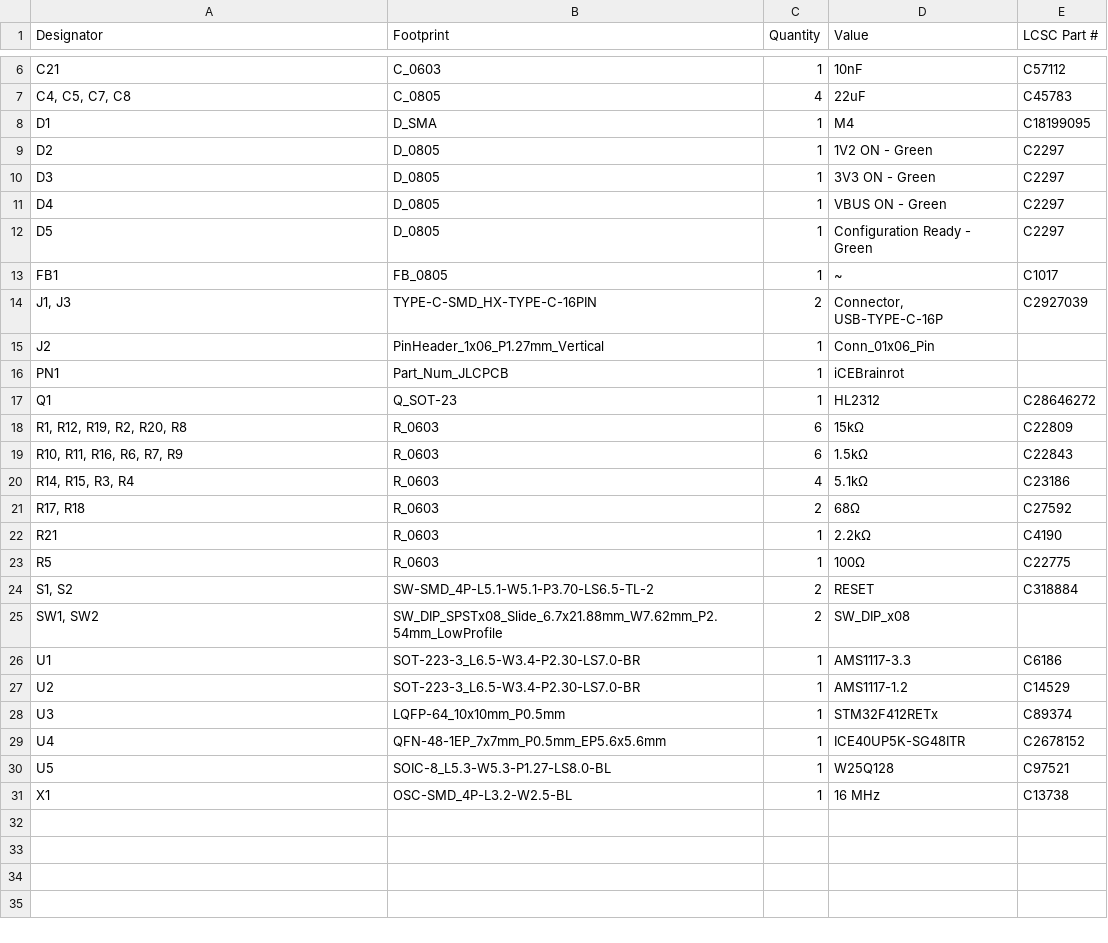
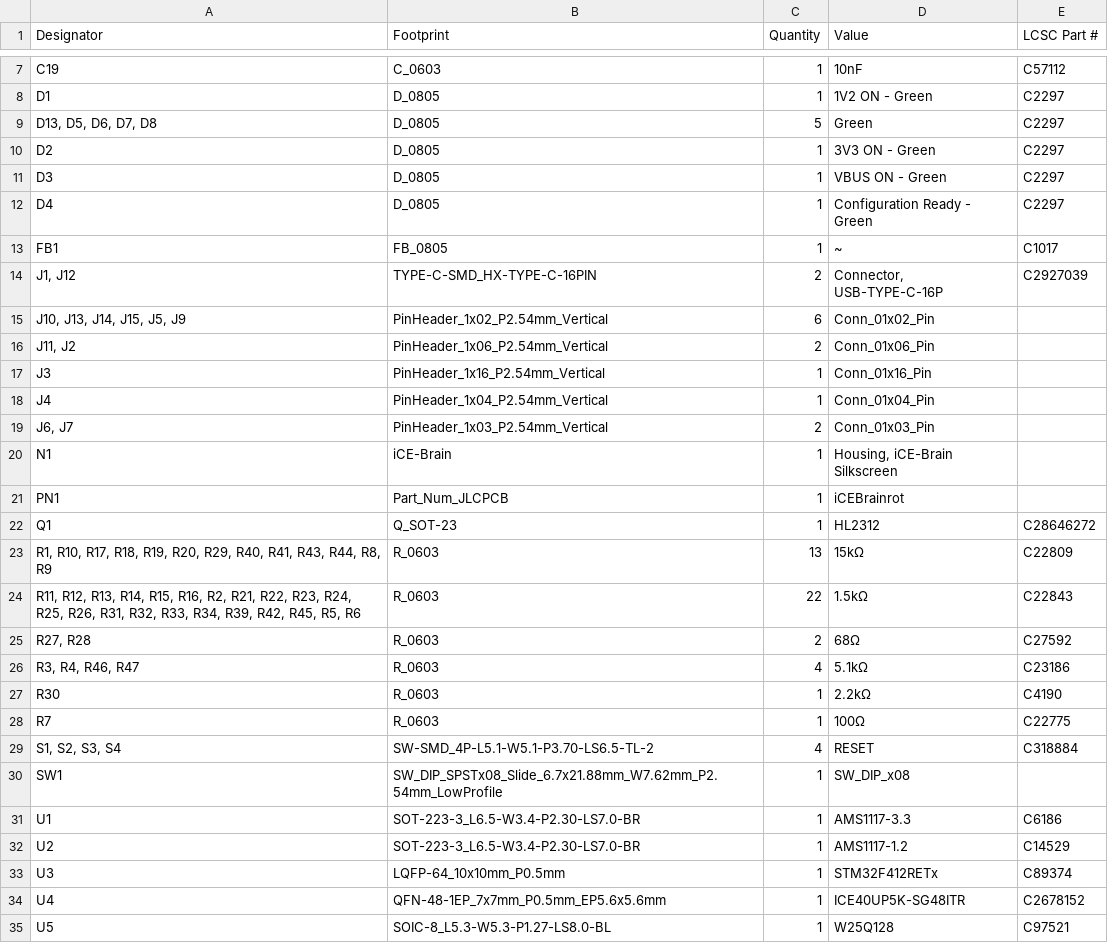
Before and after one commit to jdekanter077/iCEBrainstorm, a CSV file: iCEBrainstorm/production/bom.csv, drawn as a sheet; only a part is shown, gaps mark what is left out; the shorter side is filled out with more unchanged rows; the diff covers the shown part only.

```diff
--- a/iCEBrainstorm/production/bom.csv
+++ b/iCEBrainstorm/production/bom.csv
@@ -6,21 +7,25 @@
-C21,C_0603,1,10nF,C57112
-"C4, C5, C7, C8",C_0805,4,22uF,C45783
-D1,D_SMA,1,M4,C18199095
-D2,D_0805,1,1V2 ON - Green,C2297
-D3,D_0805,1,3V3 ON - Green,C2297
-D4,D_0805,1,VBUS ON - Green,C2297
-D5,D_0805,1,Configuration Ready - Green,C2297
+C19,C_0603,1,10nF,C57112
+D1,D_0805,1,1V2 ON - Green,C2297
+"D13, D5, D6, D7, D8",D_0805,5,Green,C2297
+D2,D_0805,1,3V3 ON - Green,C2297
+D3,D_0805,1,VBUS ON - Green,C2297
+D4,D_0805,1,Configuration Ready - Green,C2297
 FB1,FB_0805,1,~,C1017
-"J1, J3",TYPE-C-SMD_HX-TYPE-C-16PIN,2,"Connector, USB-TYPE-C-16P",C2927039
-J2,PinHeader_1x06_P1.27mm_Vertical,1,Conn_01x06_Pin,
+"J1, J12",TYPE-C-SMD_HX-TYPE-C-16PIN,2,"Connector, USB-TYPE-C-16P",C2927039
+"J10, J13, J14, J15, J5, J9",PinHeader_1x02_P2.54mm_Vertical,6,Conn_01x02_Pin,
+"J11, J2",PinHeader_1x06_P2.54mm_Vertical,2,Conn_01x06_Pin,
+J3,PinHeader_1x16_P2.54mm_Vertical,1,Conn_01x16_Pin,
+J4,PinHeader_1x04_P2.54mm_Vertical,1,Conn_01x04_Pin,
+"J6, J7",PinHeader_1x03_P2.54mm_Vertical,2,Conn_01x03_Pin,
+N1,iCE-Brain,1,"Housing, iCE-Brain Silkscreen",
 PN1,Part_Num_JLCPCB,1,iCEBrainrot,
 Q1,Q_SOT-23,1,HL2312,C28646272
-"R1, R12, R19, R2, R20, R8",R_0603,6,15kΩ,C22809
-"R10, R11, R16, R6, R7, R9",R_0603,6,1.5kΩ,C22843
-"R14, R15, R3, R4",R_0603,4,5.1kΩ,C23186
-"R17, R18",R_0603,2,68Ω,C27592
-R21,R_0603,1,2.2kΩ,C4190
-R5,R_0603,1,100Ω,C22775
-"S1, S2",SW-SMD_4P-L5.1-W5.1-P3.70-LS6.5-TL-2,2,RESET,C318884
-"SW1, SW2",SW_DIP_SPSTx08_Slide_6.7x21.88mm_W7.62mm_P2.54mm_LowProfile,2,SW_DIP_x08,
+"R1, R10, R17, R18, R19, R20, R29, R40, R41, R43, R44, R8, R9",R_0603,13,15kΩ,C22809
+"R11, R12, R13, R14, R15, R16, R2, R21, R22, R23, R24, R25, R26, R31, R32, R33, R34, R39, R42, R45, R5, R6",R_0603,22,1.5kΩ,C22843
+"R27, R28",R_0603,2,68Ω,C27592
+"R3, R4, R46, R47",R_0603,4,5.1kΩ,C23186
+R30,R_0603,1,2.2kΩ,C4190
+R7,R_0603,1,100Ω,C22775
+"S1, S2, S3, S4",SW-SMD_4P-L5.1-W5.1-P3.70-LS6.5-TL-2,4,RESET,C318884
+SW1,SW_DIP_SPSTx08_Slide_6.7x21.88mm_W7.62mm_P2.54mm_LowProfile,1,SW_DIP_x08,
 U1,SOT-223-3_L6.5-W3.4-P2.30-LS7.0-BR,1,AMS1117-3.3,C6186
```
Also changed, not shown: 3 added rows, 1 removed row and 5 edited cells elsewhere in this file, iCEBrainstorm/production/designators.csv, iCEBrainstorm/production/positions.csv, 18 other files.
